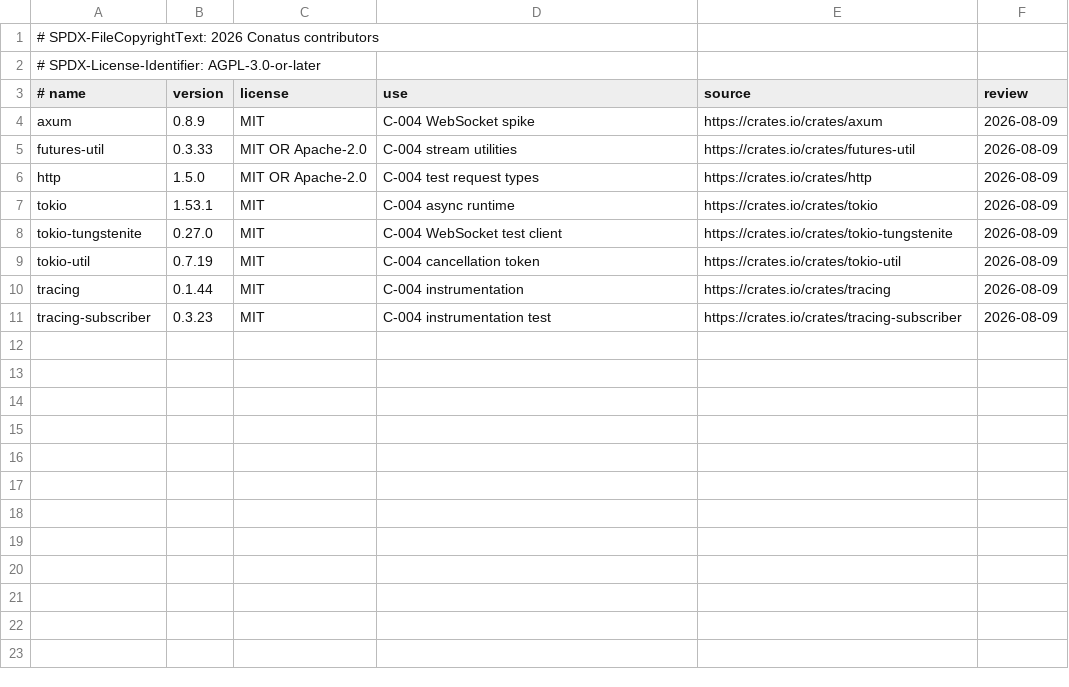
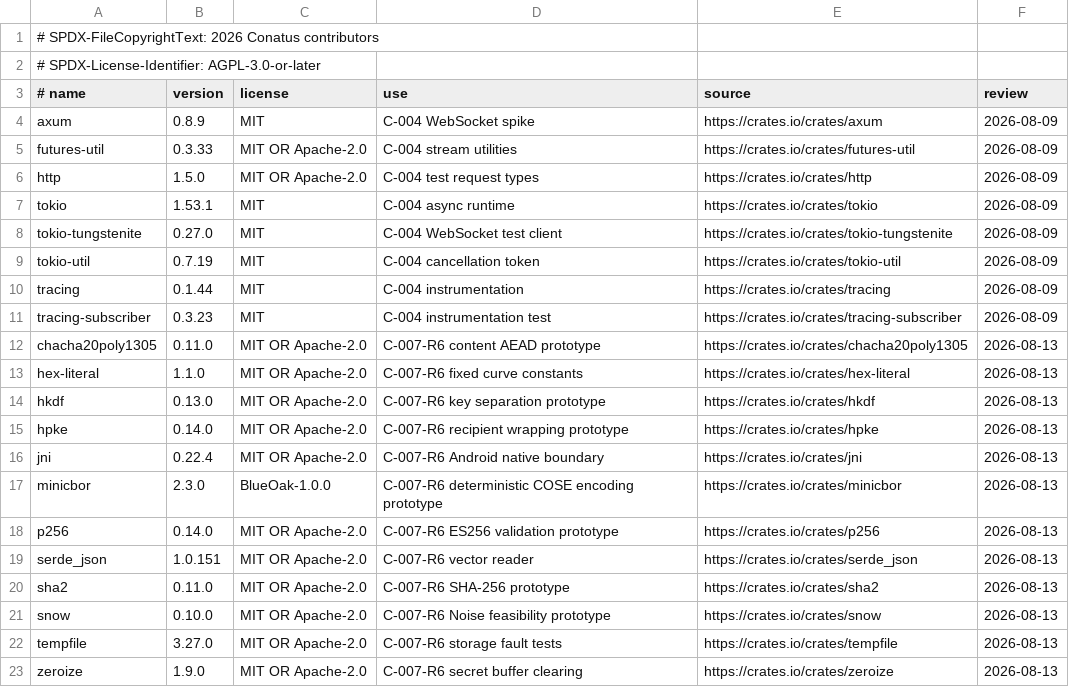
Before and after one commit to nestorxyz/conatus-project, a TSV file: dependency-licenses.tsv, drawn as a sheet.

```diff
--- a/dependency-licenses.tsv
+++ b/dependency-licenses.tsv
@@ -11 +11,13 @@ tracing	0.1.44	MIT	C-004 instrumentation	https://crates.io/crates/tracing	2026-0
 tracing-subscriber	0.3.23	MIT	C-004 instrumentation test	https://crates.io/crates/tracing-subscriber	2026-08-09
+chacha20poly1305	0.11.0	MIT OR Apache-2.0	C-007-R6 content AEAD prototype	https://crates.io/crates/chacha20poly1305	2026-08-13
+hex-literal	1.1.0	MIT OR Apache-2.0	C-007-R6 fixed curve constants	https://crates.io/crates/hex-literal	2026-08-13
+hkdf	0.13.0	MIT OR Apache-2.0	C-007-R6 key separation prototype	https://crates.io/crates/hkdf	2026-08-13
+hpke	0.14.0	MIT OR Apache-2.0	C-007-R6 recipient wrapping prototype	https://crates.io/crates/hpke	2026-08-13
+jni	0.22.4	MIT OR Apache-2.0	C-007-R6 Android native boundary	https://crates.io/crates/jni	2026-08-13
+minicbor	2.3.0	BlueOak-1.0.0	C-007-R6 deterministic COSE encoding prototype	https://crates.io/crates/minicbor	2026-08-13
+p256	0.14.0	MIT OR Apache-2.0	C-007-R6 ES256 validation prototype	https://crates.io/crates/p256	2026-08-13
+serde_json	1.0.151	MIT OR Apache-2.0	C-007-R6 vector reader	https://crates.io/crates/serde_json	2026-08-13
+sha2	0.11.0	MIT OR Apache-2.0	C-007-R6 SHA-256 prototype	https://crates.io/crates/sha2	2026-08-13
+snow	0.10.0	MIT OR Apache-2.0	C-007-R6 Noise feasibility prototype	https://crates.io/crates/snow	2026-08-13
+tempfile	3.27.0	MIT OR Apache-2.0	C-007-R6 storage fault tests	https://crates.io/crates/tempfile	2026-08-13
+zeroize	1.9.0	MIT OR Apache-2.0	C-007-R6 secret buffer clearing	https://crates.io/crates/zeroize	2026-08-13
```
Also changed, not shown: 51 other files.
